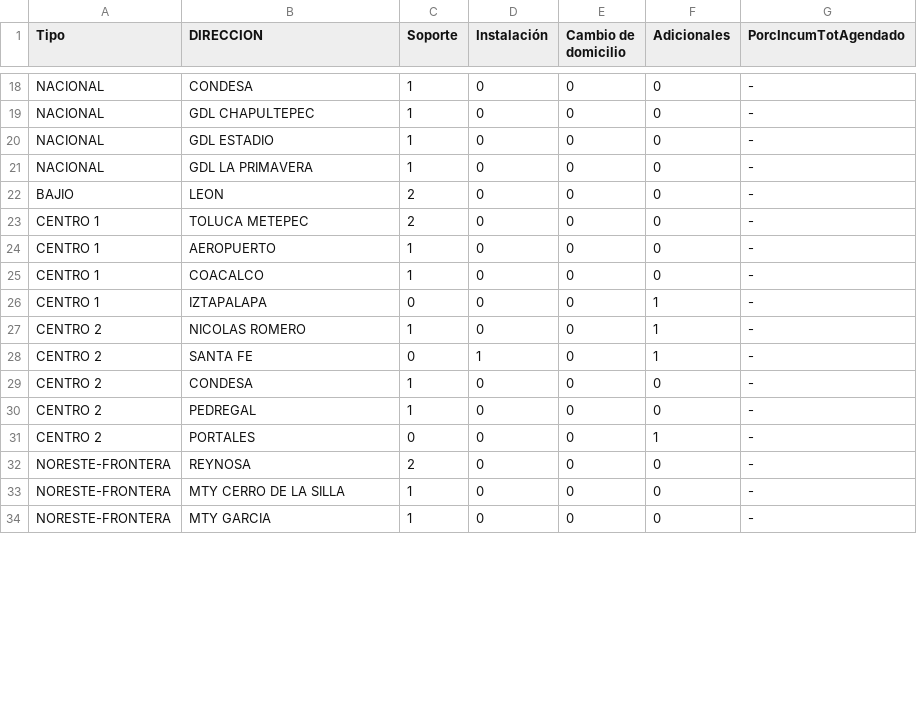
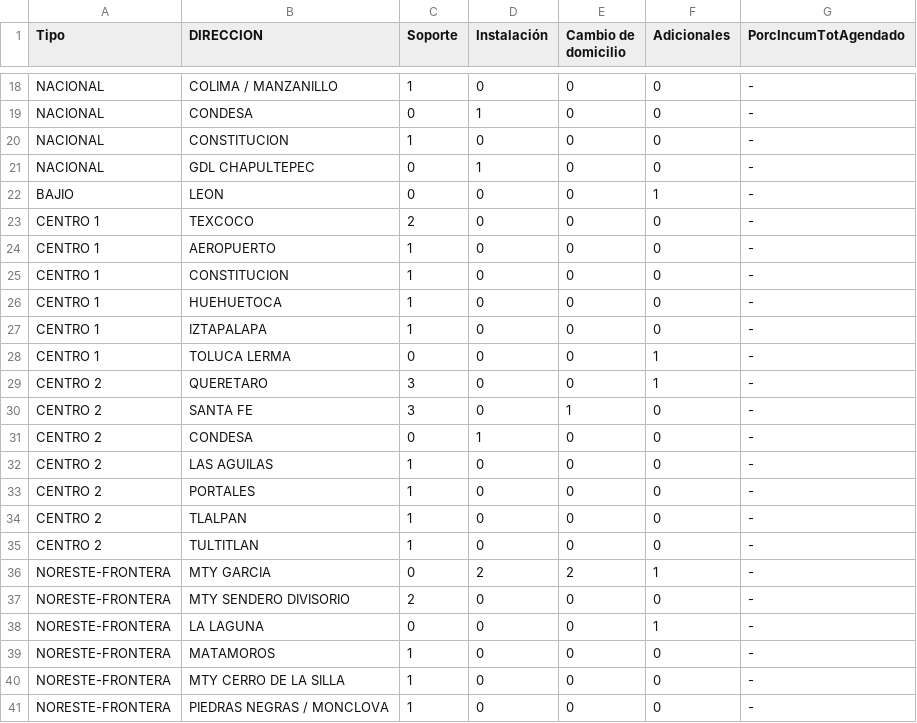
Before and after one commit to davazatotalplay-dev/tpmdatos.github.io, a CSV file: MineriaDD/fuentes/TopIncumplimientos.csv, drawn as a sheet; only a part is shown, gaps mark what is left out; addresses are those after the commit; the diff covers the shown part only; the diff names each change by its address in the sheet, - before the commit and + after, or states it on an @@ line.

```diff
--- a/MineriaDD/fuentes/TopIncumplimientos.csv
+++ b/MineriaDD/fuentes/TopIncumplimientos.csv
-B18 (DIRECCION): CONDESA
+B18 (DIRECCION): COLIMA / MANZANILLO
-B19 (DIRECCION): GDL CHAPULTEPEC
+B19 (DIRECCION): CONDESA
-C19 (Soporte): 1
+C19 (Soporte): 0
-D19 (Instalación): 0
+D19 (Instalación): 1
-B20 (DIRECCION): GDL ESTADIO
+B20 (DIRECCION): CONSTITUCION
-B21 (DIRECCION): GDL LA PRIMAVERA
+B21 (DIRECCION): GDL CHAPULTEPEC
-C21 (Soporte): 1
+C21 (Soporte): 0
-D21 (Instalación): 0
+D21 (Instalación): 1
-C22 (Soporte): 2
+C22 (Soporte): 0
-F22 (Adicionales): 0
+F22 (Adicionales): 1
-B23 (DIRECCION): TOLUCA METEPEC
+B23 (DIRECCION): TEXCOCO
-B25 (DIRECCION): COACALCO
+B25 (DIRECCION): CONSTITUCION
+row 26: CENTRO 1 | HUEHUETOCA | 1 | 0 | 0 | 0 | -
+row 27: CENTRO 1 | IZTAPALAPA | 1 | 0 | 0 | 0 | -
-B28 (DIRECCION): IZTAPALAPA
+B28 (DIRECCION): TOLUCA LERMA
-B29 (DIRECCION): NICOLAS ROMERO
+B29 (DIRECCION): QUERETARO
-C29 (Soporte): 1
+C29 (Soporte): 3
+row 30: CENTRO 2 | SANTA FE | 3 | 0 | 1 | 0 | -
-B31 (DIRECCION): SANTA FE
+B31 (DIRECCION): CONDESA
-F31 (Adicionales): 1
+F31 (Adicionales): 0
-B32 (DIRECCION): CONDESA
+B32 (DIRECCION): LAS AGUILAS
-B33 (DIRECCION): PEDREGAL
+B33 (DIRECCION): PORTALES
-B34 (DIRECCION): PORTALES
+B34 (DIRECCION): TLALPAN
-C34 (Soporte): 0
+C34 (Soporte): 1
-F34 (Adicionales): 1
+F34 (Adicionales): 0
+row 35: CENTRO 2 | TULTITLAN | 1 | 0 | 0 | 0 | -
+row 36: NORESTE-FRONTERA | MTY GARCIA | 0 | 2 | 2 | 1 | -
-B37 (DIRECCION): REYNOSA
+B37 (DIRECCION): MTY SENDERO DIVISORIO
+row 38: NORESTE-FRONTERA | LA LAGUNA | 0 | 0 | 0 | 1 | -
+row 39: NORESTE-FRONTERA | MATAMOROS | 1 | 0 | 0 | 0 | -
-B41 (DIRECCION): MTY GARCIA
+B41 (DIRECCION): PIEDRAS NEGRAS / MONCLOVA
```
Also changed, not shown: 3 added rows, 7 removed rows and 56 edited cells elsewhere in this file, MineriaDD/fuentes/Backlog_72hs_Direcciones.csv, MineriaDD/fuentes/Backlog_Direcciones.csv, 10 other files.
